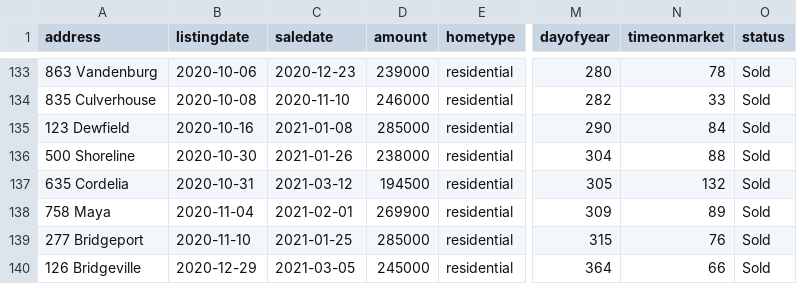
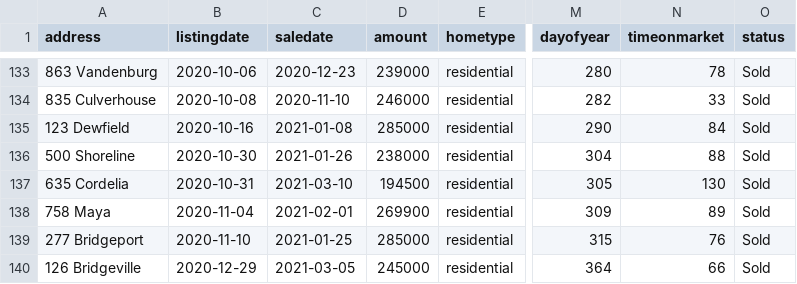
Before and after one commit to robhanssen/glenlake-homesales-old, a CSV file: data/homesales_processeddata.csv, drawn as a sheet; only a part is shown, gaps mark what is left out; the diff names each change by its address in the sheet, - before the commit and + after, or states it on an @@ line.

```diff
--- a/data/homesales_processeddata.csv
+++ b/data/homesales_processeddata.csv
-C137 (saledate): 2021-03-12
+C137 (saledate): 2021-03-10
-N137 (timeonmarket): 132
+N137 (timeonmarket): 130
```
Also changed, not shown: homesalesdata-source.csv, 12 other files.
